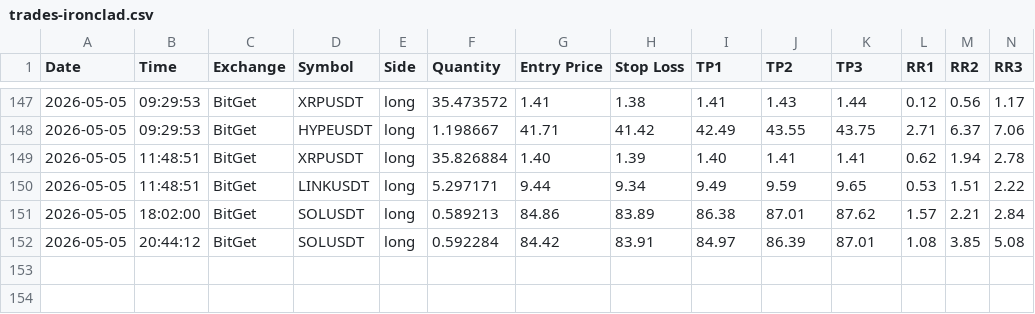
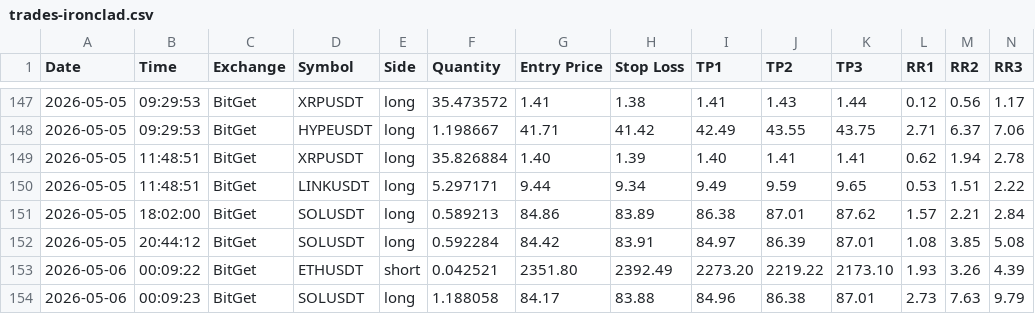
Before and after one commit to ballikov-lgtm/BotTrading, a CSV file: trades-ironclad.csv, drawn as a sheet; only a part is shown, gaps mark what is left out; rows hold the shown columns only; the diff names each change by its address in the sheet, - before the commit and + after, or states it on an @@ line.

Commit message:
Ironclad state 2026-05-06T00:09 UTC

```diff
--- a/trades-ironclad.csv
+++ b/trades-ironclad.csv
+row 153: 2026-05-06 | 00:09:22 | BitGet | ETHUSDT | short | 0.042521 | 2351.80 | 2392.49 | 2273.20 | 2219.22 | 2173.10 | 1.93 | 3.26 | 4.39
+row 154: 2026-05-06 | 00:09:23 | BitGet | SOLUSDT | long | 1.188058 | 84.17 | 83.88 | 84.96 | 86.38 | 87.01 | 2.73 | 7.63 | 9.79
```
